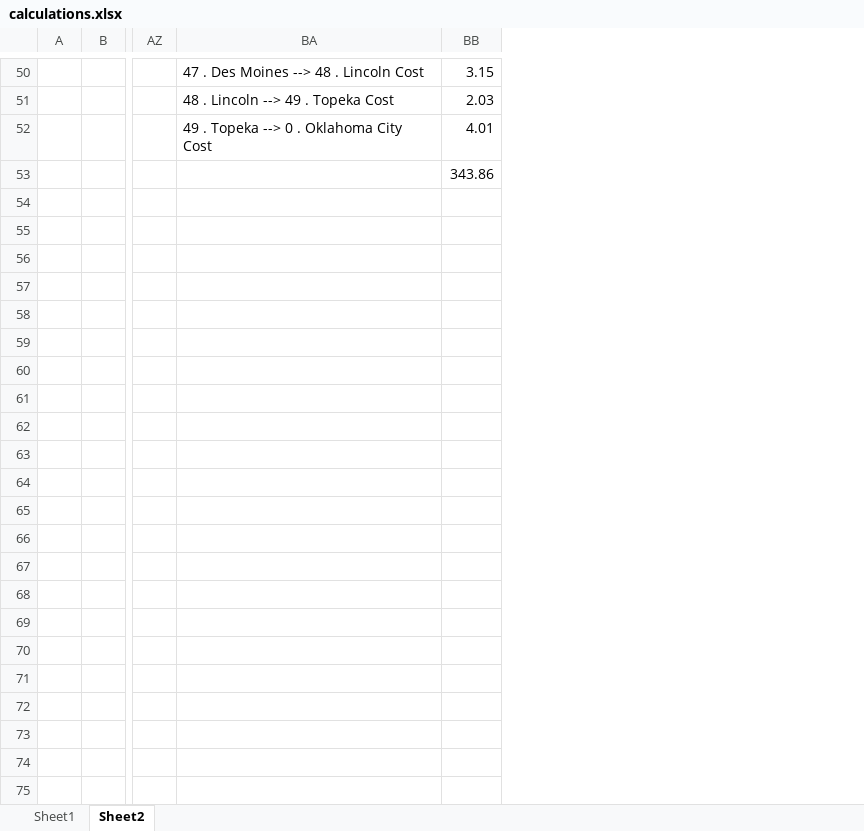
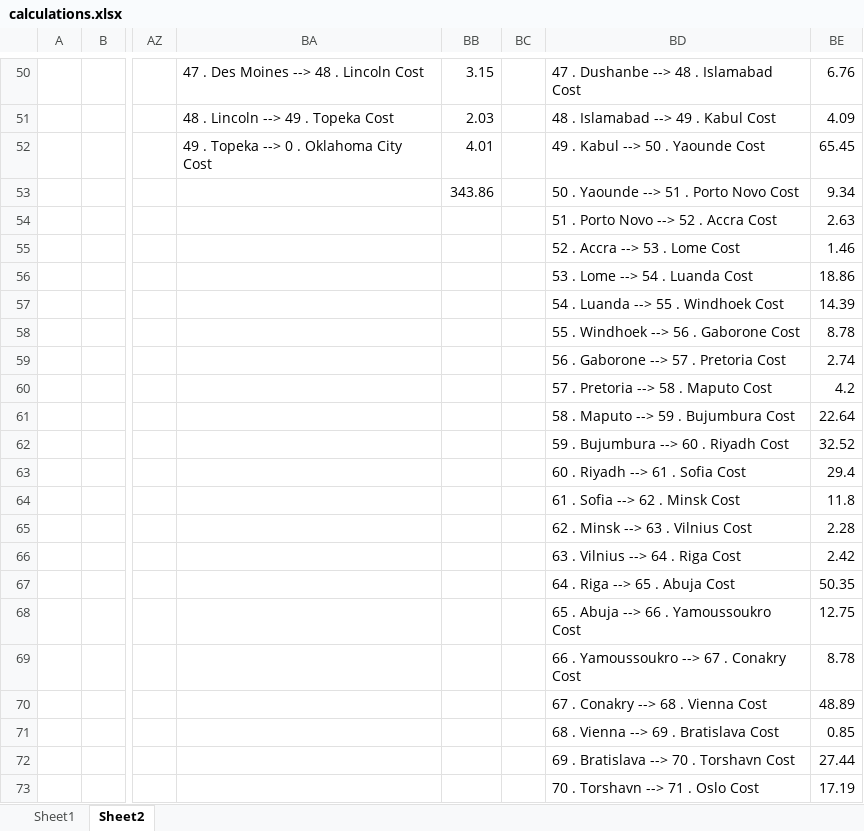
Before and after one commit to Ben-Winter/pop-one-project-bwinte03, an Excel workbook: calculations.xlsx, sheet Sheet2, drawn as a sheet; only a part is shown, gaps mark what is left out; values as stored, in another font and other column widths than the file's, no borders; rows hold the shown columns only; the diff covers the shown part only; the diff names each change by its address in the sheet, - before the commit and + after, or states it on an @@ line.

```diff
--- a/calculations.xlsx (sheet Sheet2)
+++ b/calculations.xlsx (sheet Sheet2)
+column BC, empty
+column BD, rows 50-53: 47 . Dushanbe --> 48 . Islamabad Cost | 48 . Islamabad --> 49 . Kabul Cost | 49 . Kabul --> 50 . Yaounde Cost | 50 . Yaounde --> 51 . Porto Novo Cost
+column BE, rows 50-53: 6.76 | 4.09 | 65.45 | 9.34
+row 54:  |  |  |  |  |  | 51 . Porto Novo --> 52 . Accra Cost | 2.63
+row 55:  |  |  |  |  |  | 52 . Accra --> 53 . Lome Cost | 1.46
+row 56:  |  |  |  |  |  | 53 . Lome --> 54 . Luanda Cost | 18.86
+row 57:  |  |  |  |  |  | 54 . Luanda --> 55 . Windhoek Cost | 14.39
+row 58:  |  |  |  |  |  | 55 . Windhoek --> 56 . Gaborone Cost | 8.78
+row 59:  |  |  |  |  |  | 56 . Gaborone --> 57 . Pretoria Cost | 2.74
+row 60:  |  |  |  |  |  | 57 . Pretoria --> 58 . Maputo Cost | 4.2
+row 61:  |  |  |  |  |  | 58 . Maputo --> 59 . Bujumbura Cost | 22.64
+row 62:  |  |  |  |  |  | 59 . Bujumbura --> 60 . Riyadh Cost | 32.52
+row 63:  |  |  |  |  |  | 60 . Riyadh --> 61 . Sofia Cost | 29.4
+row 64:  |  |  |  |  |  | 61 . Sofia --> 62 . Minsk Cost | 11.8
+row 65:  |  |  |  |  |  | 62 . Minsk --> 63 . Vilnius Cost | 2.28
+row 66:  |  |  |  |  |  | 63 . Vilnius --> 64 . Riga Cost | 2.42
+row 67:  |  |  |  |  |  | 64 . Riga --> 65 . Abuja Cost | 50.35
+row 68:  |  |  |  |  |  | 65 . Abuja --> 66 . Yamoussoukro Cost | 12.75
+row 69:  |  |  |  |  |  | 66 . Yamoussoukro --> 67 . Conakry Cost | 8.78
+row 70:  |  |  |  |  |  | 67 . Conakry --> 68 . Vienna Cost | 48.89
+row 71:  |  |  |  |  |  | 68 . Vienna --> 69 . Bratislava Cost | 0.85
+row 72:  |  |  |  |  |  | 69 . Bratislava --> 70 . Torshavn Cost | 27.44
+row 73:  |  |  |  |  |  | 70 . Torshavn --> 71 . Oslo Cost | 17.19
```
Also changed, not shown: 130 added rows elsewhere in this sheet, 1 other file.
